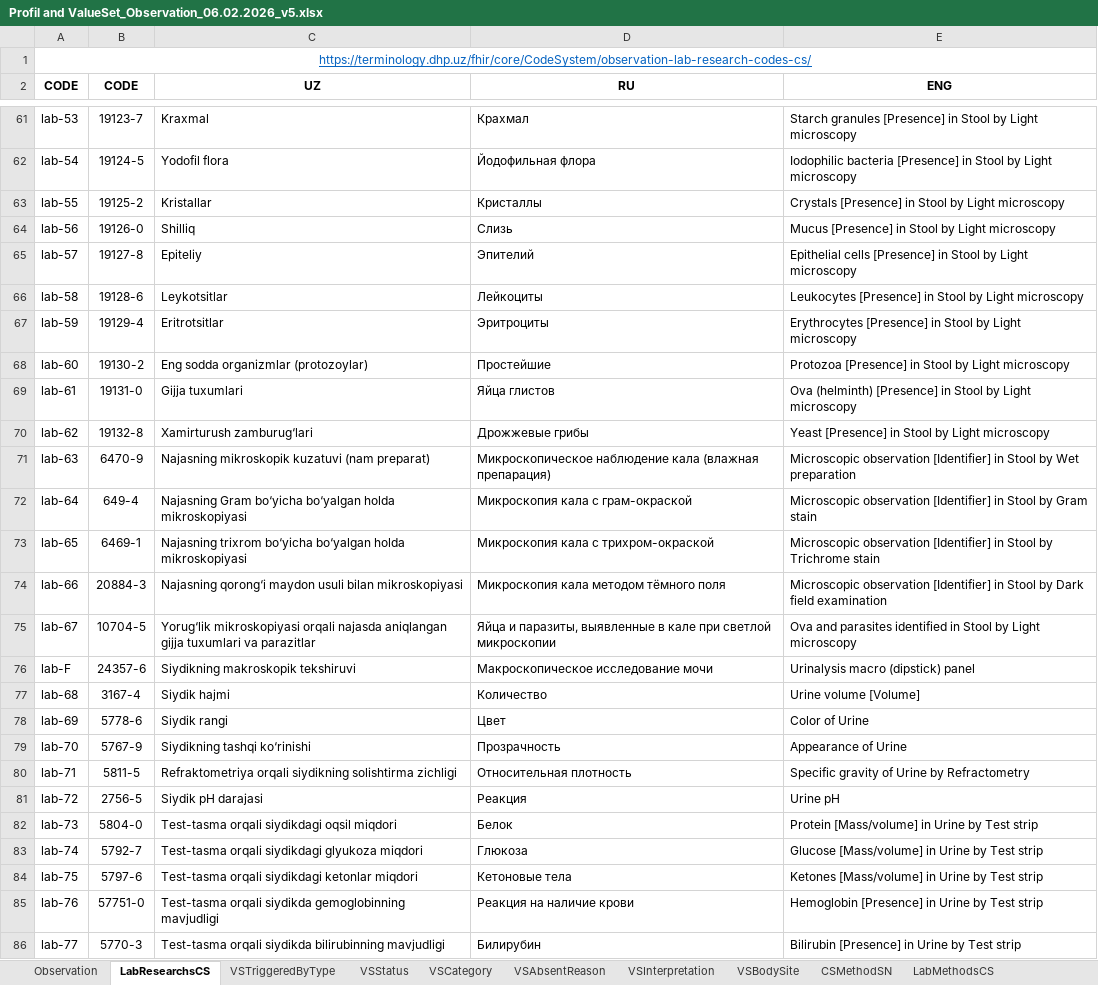
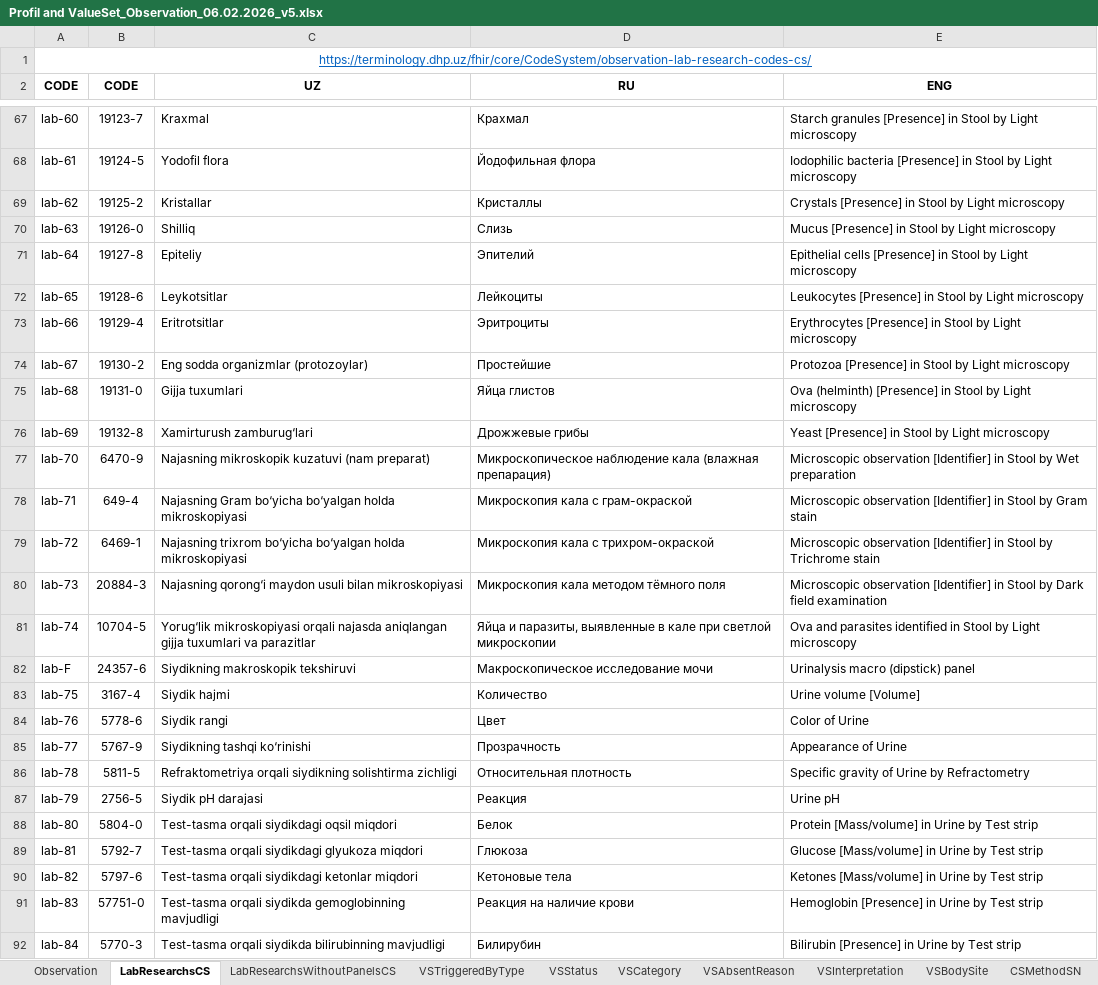
Before and after one commit to uzinfocom-org/digital-health-ig, an Excel workbook: input/excel/Profil and ValueSet_Observation_06.02.2026_v5.xlsx, sheet LabResearchsCS, drawn as a sheet; only a part is shown, gaps mark what is left out; values as stored, in another font and other column widths than the file's, no borders; addresses are those after the commit; the diff covers the shown part only; the diff names each change by its address in the sheet, - before the commit and + after, or states it on an @@ line.

```diff
--- a/input/excel/Profil and ValueSet_Observation_06.02.2026_v5.xlsx (sheet LabResearchsCS)
+++ b/input/excel/Profil and ValueSet_Observation_06.02.2026_v5.xlsx (sheet LabResearchsCS)
+sheet tab: LabResearchsWithoutPanelsCS
-A67 (CODE): lab-53
+A67 (CODE): lab-60
-A68 (CODE): lab-54
+A68 (CODE): lab-61
-A69 (CODE): lab-55
+A69 (CODE): lab-62
-A70 (CODE): lab-56
+A70 (CODE): lab-63
-A71 (CODE): lab-57
+A71 (CODE): lab-64
-A72 (CODE): lab-58
+A72 (CODE): lab-65
-A73 (CODE): lab-59
+A73 (CODE): lab-66
-A74 (CODE): lab-60
+A74 (CODE): lab-67
-A75 (CODE): lab-61
+A75 (CODE): lab-68
-A76 (CODE): lab-62
+A76 (CODE): lab-69
-A77 (CODE): lab-63
+A77 (CODE): lab-70
-A78 (CODE): lab-64
+A78 (CODE): lab-71
-A79 (CODE): lab-65
+A79 (CODE): lab-72
-A80 (CODE): lab-66
+A80 (CODE): lab-73
-A81 (CODE): lab-67
+A81 (CODE): lab-74
-A83 (CODE): lab-68
+A83 (CODE): lab-75
-A84 (CODE): lab-69
+A84 (CODE): lab-76
-A85 (CODE): lab-70
+A85 (CODE): lab-77
-A86 (CODE): lab-71
+A86 (CODE): lab-78
-A87 (CODE): lab-72
+A87 (CODE): lab-79
-A88 (CODE): lab-73
+A88 (CODE): lab-80
-A89 (CODE): lab-74
+A89 (CODE): lab-81
-A90 (CODE): lab-75
+A90 (CODE): lab-82
-A91 (CODE): lab-76
+A91 (CODE): lab-83
-A92 (CODE): lab-77
+A92 (CODE): lab-84
```
Also changed, not shown: 6 added rows, 205 edited cells and cell formats elsewhere in this sheet.
